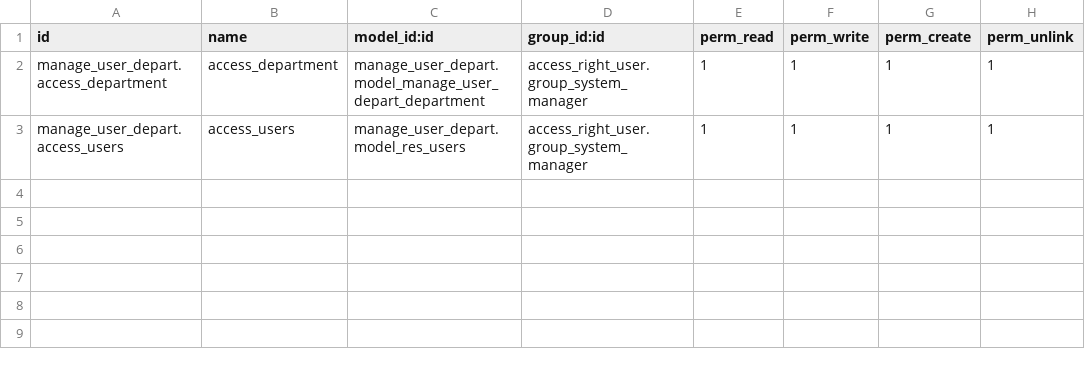
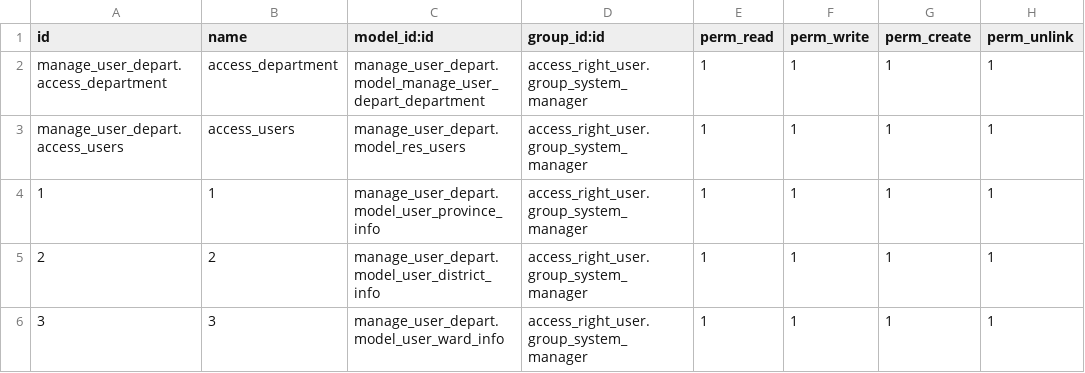
Before and after one commit to Huyshadow/achievement_manage_addons, a CSV file: manage_user_depart/security/ir.model.access.csv, drawn as a sheet; the diff names each change by its address in the sheet, - before the commit and + after, or states it on an @@ line.

```diff
--- a/manage_user_depart/security/ir.model.access.csv
+++ b/manage_user_depart/security/ir.model.access.csv
+row 4: 1 | 1 | manage_user_depart.model_user_province_info | access_right_user.group_system_manager | 1 | 1 | 1 | 1
+row 5: 2 | 2 | manage_user_depart.model_user_district_info | access_right_user.group_system_manager | 1 | 1 | 1 | 1
+row 6: 3 | 3 | manage_user_depart.model_user_ward_info | access_right_user.group_system_manager | 1 | 1 | 1 | 1
```
Also changed, not shown: 6 other files.
